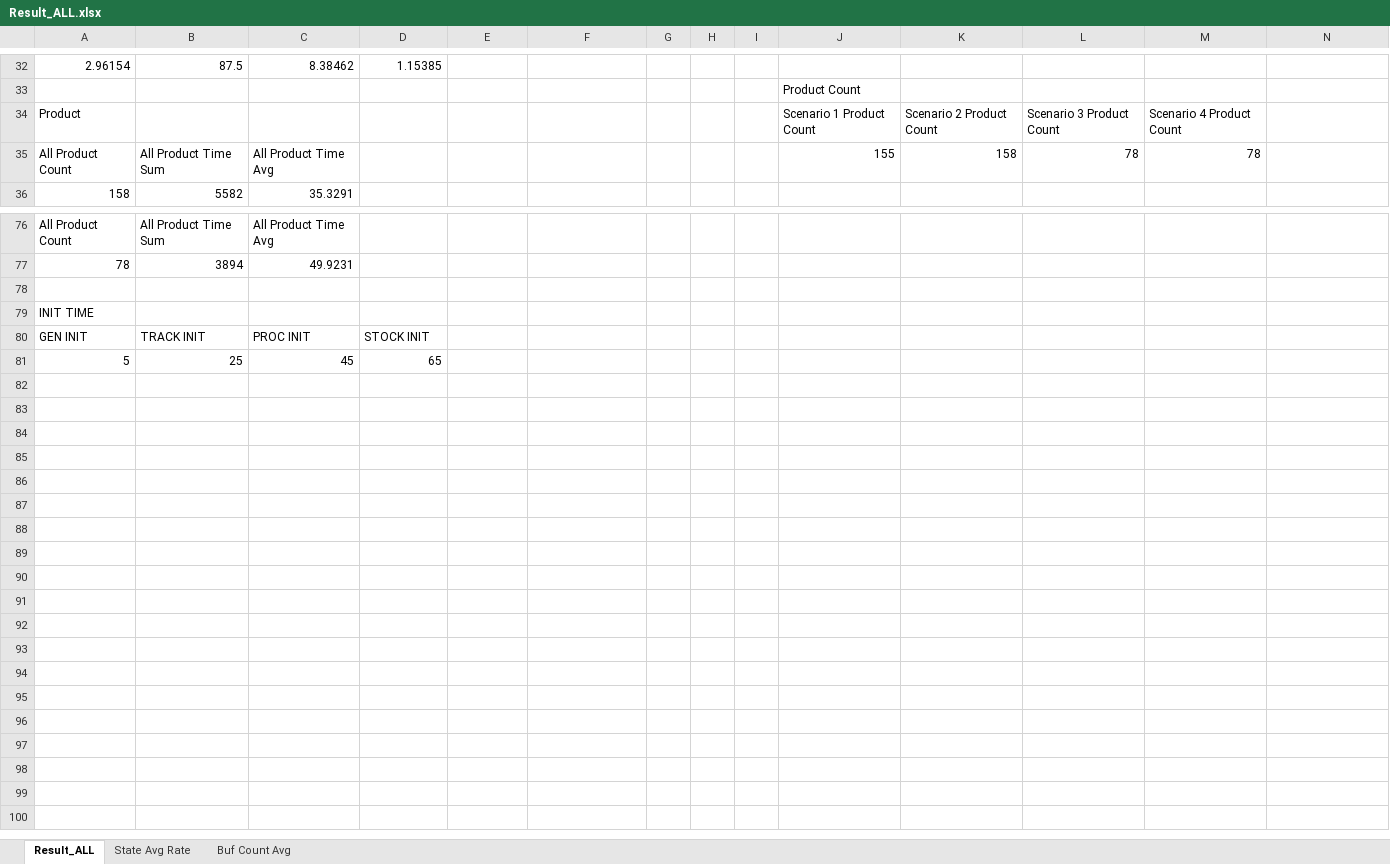
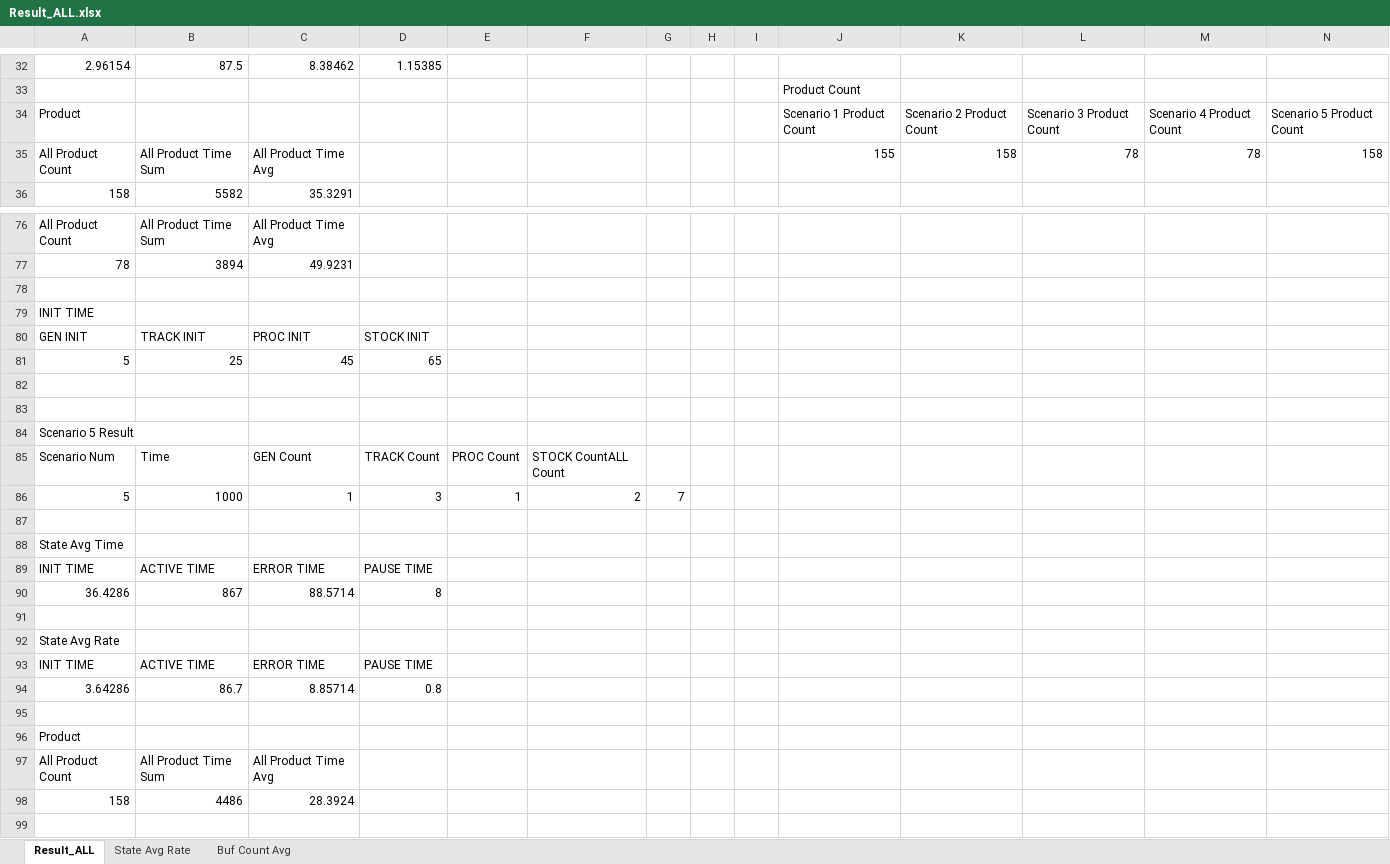
Before and after one commit to Tentailsahri/DT_FINAL_Project, an Excel workbook: 문서/Result_ALL.xlsx, sheet Result_ALL, drawn as a sheet; only a part is shown, gaps mark what is left out; the shorter side is filled out with more unchanged rows; values as stored, in another font and other column widths than the file's, no borders; charts and pictures not drawn; the diff names each change by its address in the sheet, - before the commit and + after, or states it on an @@ line.

Commit message:
Result ALL 5번 반영

```diff
--- a/문서/Result_ALL.xlsx (sheet Result_ALL)
+++ b/문서/Result_ALL.xlsx (sheet Result_ALL)
-N34: (empty)
+N34: Scenario 5 Product Count
-N35: (empty)
+N35: 158
+row 78: (empty)
+row 79: INIT TIME
+row 80: GEN INIT | TRACK INIT | PROC INIT | STOCK INIT
+row 81: 5 | 25 | 45 | 65
+row 82: (empty)
+row 83: (empty)
+row 84: Scenario 5 Result
+row 85: Scenario Num | Time | GEN Count | TRACK Count | PROC Count | STOCK CountALL Count
+row 86: 5 | 1000 | 1 | 3 | 1 | 2 | 7
+row 87: (empty)
+row 88: State Avg Time
+row 89: INIT TIME | ACTIVE TIME | ERROR TIME | PAUSE TIME
+row 90: 36.4286 | 867 | 88.5714 | 8
+row 91: (empty)
+row 92: State Avg Rate
+row 93: INIT TIME | ACTIVE TIME | ERROR TIME | PAUSE TIME
+row 94: 3.64286 | 86.7 | 8.85714 | 0.8
+row 95: (empty)
+row 96: Product
+row 97: All Product Count | All Product Time Sum | All Product Time Avg
+row 98: 158 | 4486 | 28.3924
```
Also changed, not shown: sheet Buf Count Avg, sheet State Avg Rate, charts or pictures, 5 other files.
